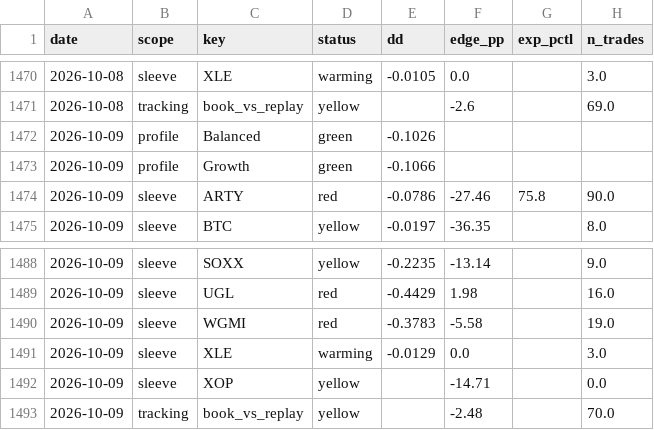
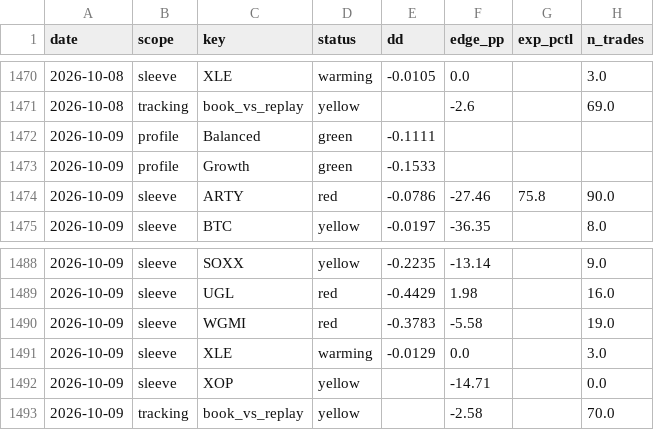
Before and after one commit to yoursprerit/btc-range-model, a CSV file: data/overall/health_history.csv, drawn as a sheet; only a part is shown, gaps mark what is left out.

```diff
--- a/data/overall/health_history.csv
+++ b/data/overall/health_history.csv
@@ -1471,4 +1471,4 @@ date,scope,key,status,dd,edge_pp,exp_pctl,n_trades
 2026-10-08,tracking,book_vs_replay,yellow,,-2.6,,69.0
-2026-10-09,profile,Balanced,green,-0.1026,,,
-2026-10-09,profile,Growth,green,-0.1066,,,
+2026-10-09,profile,Balanced,green,-0.1111,,,
+2026-10-09,profile,Growth,green,-0.1533,,,
 2026-10-09,sleeve,ARTY,red,-0.0786,-27.46,75.8,90.0
@@ -1492,2 +1492,2 @@ date,scope,key,status,dd,edge_pp,exp_pctl,n_trades
 2026-10-09,sleeve,XOP,yellow,,-14.71,,0.0
-2026-10-09,tracking,book_vs_replay,yellow,,-2.48,,70.0
+2026-10-09,tracking,book_vs_replay,yellow,,-2.58,,70.0
```
Also changed, not shown: 5 other files.
